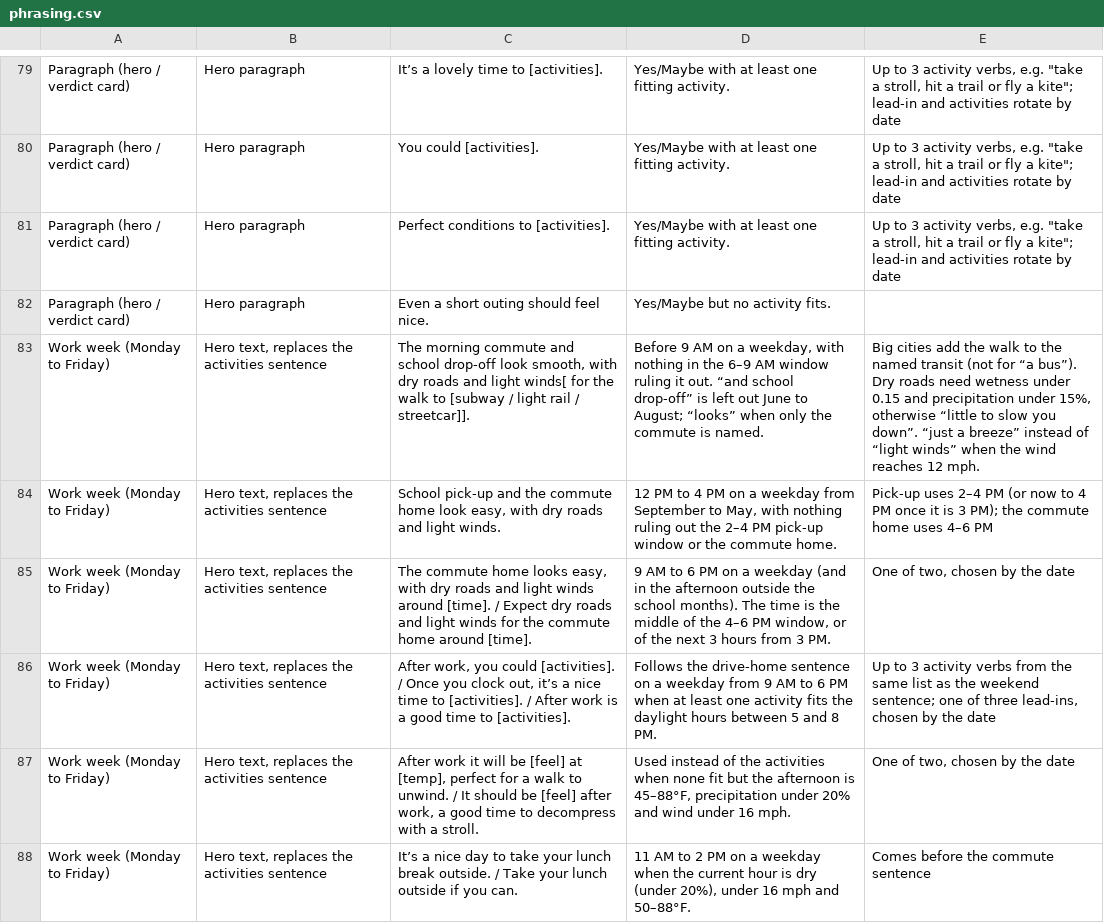
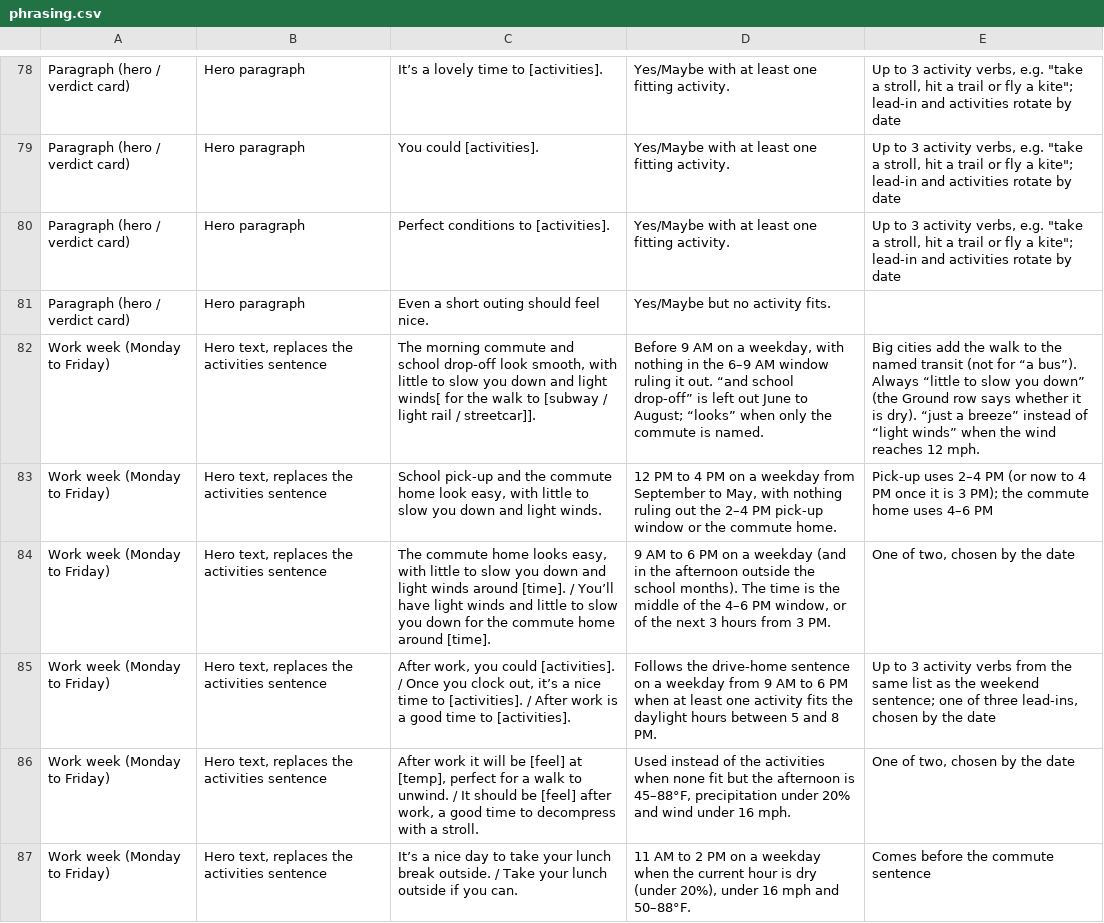
Before and after one commit to jeremyhamann87/Check-the-Wind, a CSV file: phrasing.csv, drawn as a sheet; only a part is shown, gaps mark what is left out; addresses are those after the commit; the diff covers the shown part only; the diff names each change by its address in the sheet, - before the commit and + after, or states it on an @@ line.

```diff
--- a/phrasing.csv
+++ b/phrasing.csv
-C82: …smooth, with dry roads and light…
+C82: …smooth, with little to slow you down and light…
-E82: …“a bus”). Dry roads need wetness under 0.15 and precipitation under 15%, otherwise “little to slow you down”. “just a…
+E82: …“a bus”). Always “little to slow you down” (the Ground row says whether it is dry). “just a…
-C83: …easy, with dry roads and light…
+C83: …easy, with little to slow you down and light…
-C84: …easy, with dry roads and light winds around [time]. / Expect dry roads and light winds for the…
+C84: …easy, with little to slow you down and light winds around [time]. / You’ll have light winds and little to slow you down for the…
```
Also changed, not shown: 1 added row, 2 removed rows and 18 edited cells elsewhere in this file, 2 other files.
